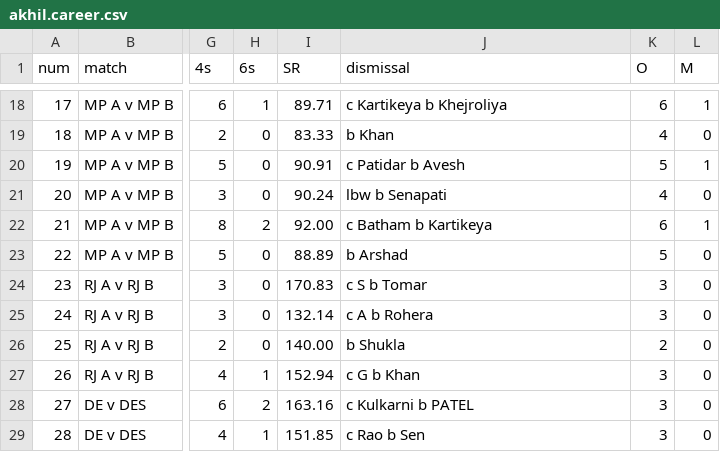
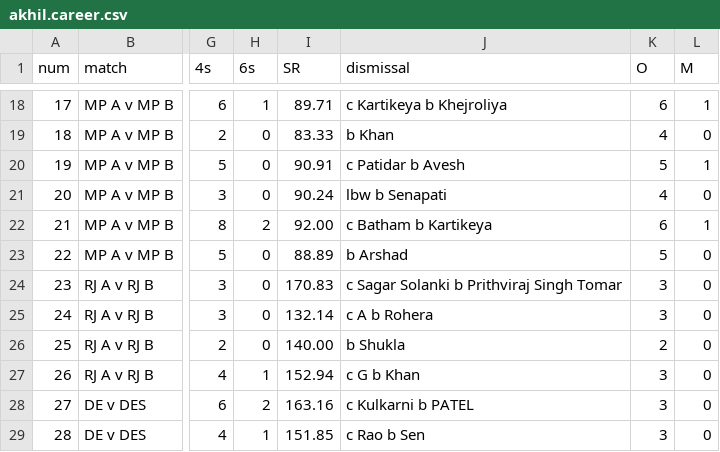
Before and after one commit to pranav-pramod-dwivedi/rewa-cricket-division, a CSV file: data/akhil.career.csv, drawn as a sheet; only a part is shown, gaps mark what is left out; the diff names each change by its address in the sheet, - before the commit and + after, or states it on an @@ line.

Commit message:
Update match scorecard for RJ A v RJ B 2021-01-20 with full dismissal name

```diff
--- a/data/akhil.career.csv
+++ b/data/akhil.career.csv
-J24 (dismissal): c S b Tomar
+J24 (dismissal): c Sagar Solanki b Prithviraj Singh Tomar
```
Also changed, not shown: 1 other file.
